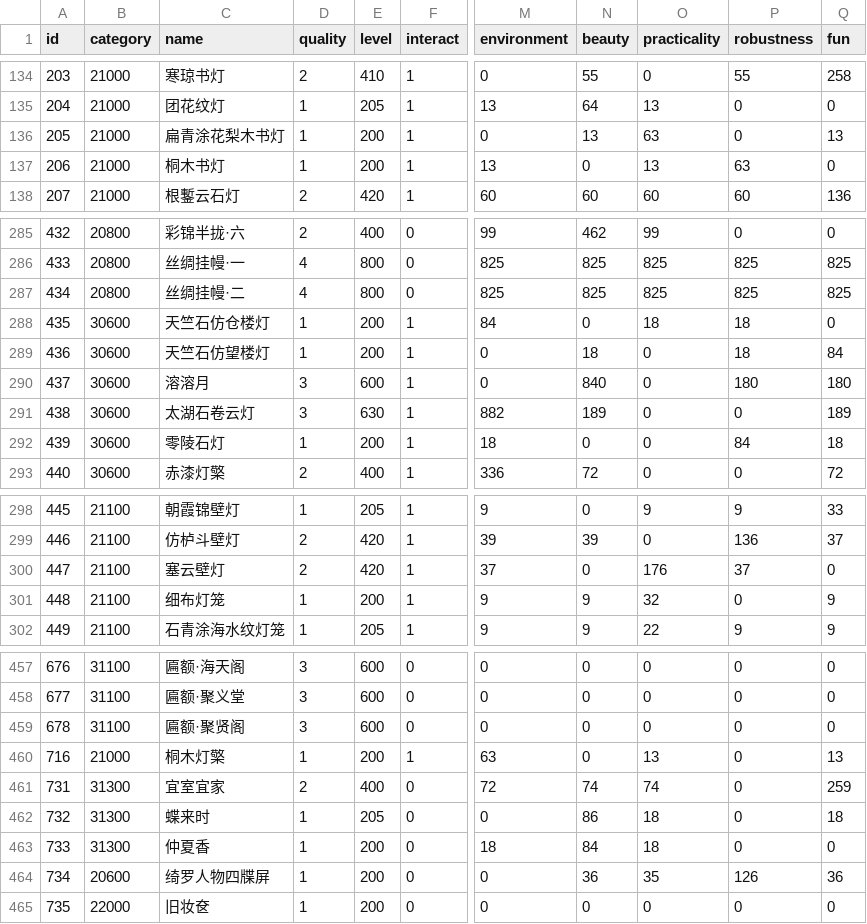
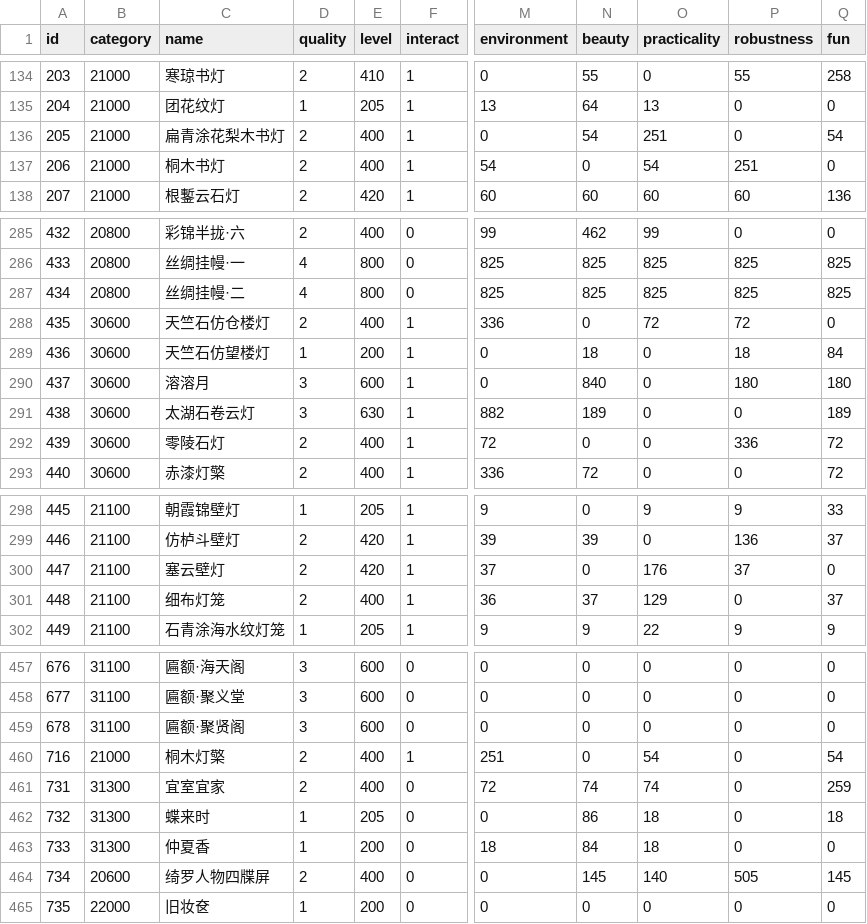
Before and after one commit to j3pz/j3pz-data-processor, a CSV file: output/furniture.csv, drawn as a sheet; only a part is shown, gaps mark what is left out; the diff covers the shown part only; the diff names each change by its address in the sheet, - before the commit and + after, or states it on an @@ line.

```diff
--- a/output/furniture.csv
+++ b/output/furniture.csv
-D136:D137 (quality): 1
+D136:D137 (quality): 2
-E136:E137 (level): 200
+E136:E137 (level): 400
-N136 (beauty): 13
+N136 (beauty): 54
-O136 (practicality): 63
+O136 (practicality): 251
-Q136 (fun): 13
+Q136 (fun): 54
-M137 (environment): 13
+M137 (environment): 54
-O137 (practicality): 13
+O137 (practicality): 54
-P137 (robustness): 63
+P137 (robustness): 251
-D288 (quality): 1
+D288 (quality): 2
-E288 (level): 200
+E288 (level): 400
-M288 (environment): 84
+M288 (environment): 336
-O288 (practicality): 18
+O288 (practicality): 72
-P288 (robustness): 18
+P288 (robustness): 72
-D292 (quality): 1
+D292 (quality): 2
-E292 (level): 200
+E292 (level): 400
-M292 (environment): 18
+M292 (environment): 72
-P292 (robustness): 84
+P292 (robustness): 336
-Q292 (fun): 18
+Q292 (fun): 72
-D301 (quality): 1
+D301 (quality): 2
-E301 (level): 200
+E301 (level): 400
-M301 (environment): 9
+M301 (environment): 36
-N301 (beauty): 9
+N301 (beauty): 37
-O301 (practicality): 32
+O301 (practicality): 129
-Q301 (fun): 9
+Q301 (fun): 37
-D460 (quality): 1
+D460 (quality): 2
-E460 (level): 200
+E460 (level): 400
-M460 (environment): 63
+M460 (environment): 251
-O460 (practicality): 13
+O460 (practicality): 54
-Q460 (fun): 13
+Q460 (fun): 54
-D464 (quality): 1
+D464 (quality): 2
-E464 (level): 200
+E464 (level): 400
-N464 (beauty): 36
+N464 (beauty): 145
-O464 (practicality): 35
+O464 (practicality): 140
-P464 (robustness): 126
+P464 (robustness): 505
-Q464 (fun): 36
+Q464 (fun): 145
```
Also changed, not shown: 4 added rows and 87 edited cells elsewhere in this file, 10 other files.
